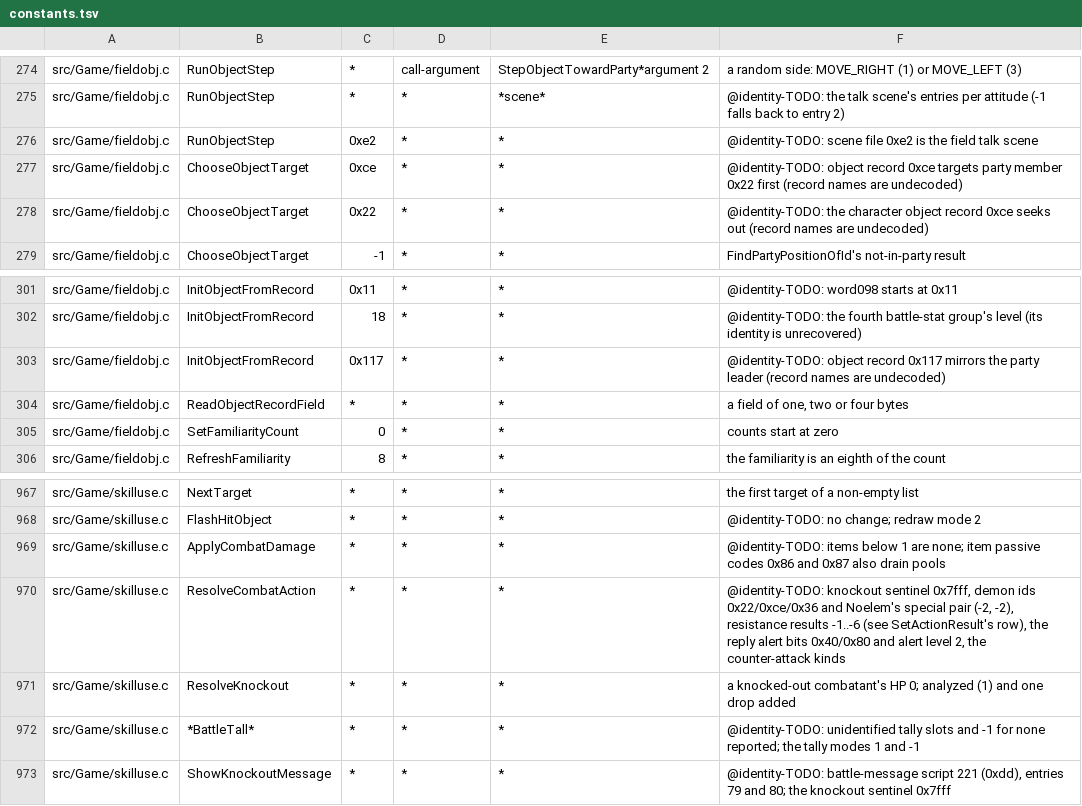
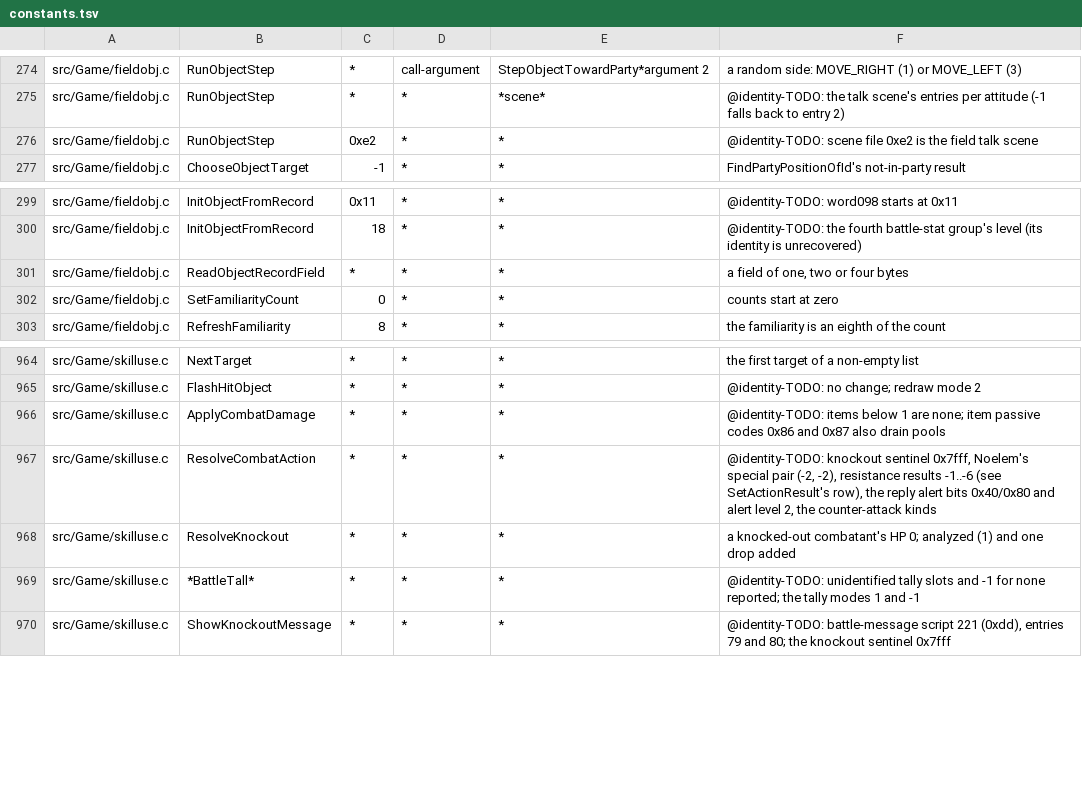
Before and after one commit to sushi-shi/giten-decomp, a TSV file: config/constants.tsv, drawn as a sheet; only a part is shown, gaps mark what is left out.

Commit message:
match: identify named object records

```diff
--- a/config/constants.tsv
+++ b/config/constants.tsv
@@ -276,4 +276,2 @@ src/Game/fieldobj.c	RunObjectStep	*	*	*scene*	@identity-TODO: the talk scene's e
 src/Game/fieldobj.c	RunObjectStep	0xe2	*	*	@identity-TODO: scene file 0xe2 is the field talk scene
-src/Game/fieldobj.c	ChooseObjectTarget	0xce	*	*	@identity-TODO: object record 0xce targets party member 0x22 first (record names are undecoded)
-src/Game/fieldobj.c	ChooseObjectTarget	0x22	*	*	@identity-TODO: the character object record 0xce seeks out (record names are undecoded)
 src/Game/fieldobj.c	ChooseObjectTarget	-1	*	*	FindPartyPositionOfId's not-in-party result
@@ -302,3 +300,2 @@ src/Game/fieldobj.c	InitObjectFromRecord	0x11	*	*	@identity-TODO: word098 starts
 src/Game/fieldobj.c	InitObjectFromRecord	18	*	*	@identity-TODO: the fourth battle-stat group's level (its identity is unrecovered)
-src/Game/fieldobj.c	InitObjectFromRecord	0x117	*	*	@identity-TODO: object record 0x117 mirrors the party leader (record names are undecoded)
 src/Game/fieldobj.c	ReadObjectRecordField	*	*	*	a field of one, two or four bytes
@@ -969,3 +966,3 @@ src/Game/skilluse.c	FlashHitObject	*	*	*	@identity-TODO: no change; redraw mode
 src/Game/skilluse.c	ApplyCombatDamage	*	*	*	@identity-TODO: items below 1 are none; item passive codes 0x86 and 0x87 also drain pools
-src/Game/skilluse.c	ResolveCombatAction	*	*	*	@identity-TODO: knockout sentinel 0x7fff, demon ids 0x22/0xce/0x36 and Noelem's special pair (-2, -2), resistance results -1..-6 (see SetActionResult's row), the reply alert bits 0x40/0x80 and alert level 2, the counter-attack kinds
+src/Game/skilluse.c	ResolveCombatAction	*	*	*	@identity-TODO: knockout sentinel 0x7fff, Noelem's special pair (-2, -2), resistance results -1..-6 (see SetActionResult's row), the reply alert bits 0x40/0x80 and alert level 2, the counter-attack kinds
 src/Game/skilluse.c	ResolveKnockout	*	*	*	a knocked-out combatant's HP 0; analyzed (1) and one drop added
```
Also changed, not shown: 4 other files.
